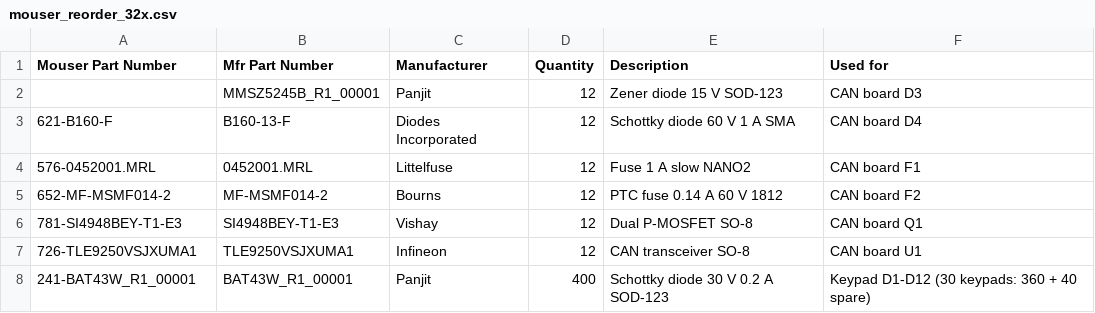
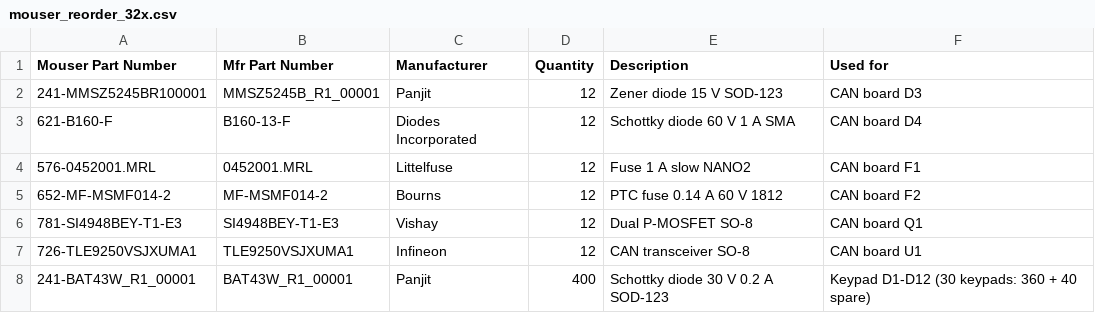
Before and after one commit to Meisterschulen-am-Ostbahnhof-Munchen/JC8012P4A1C_I_W_Y_CAN, a CSV file: mouser_reorder_32x.csv, drawn as a sheet.

```diff
--- a/mouser_reorder_32x.csv
+++ b/mouser_reorder_32x.csv
@@ -1,3 +1,3 @@
 "Mouser Part Number","Mfr Part Number","Manufacturer","Quantity","Description","Used for"
-"","MMSZ5245B_R1_00001","Panjit","12","Zener diode 15 V SOD-123","CAN board D3"
+"241-MMSZ5245BR100001","MMSZ5245B_R1_00001","Panjit","12","Zener diode 15 V SOD-123","CAN board D3"
 "621-B160-F","B160-13-F","Diodes Incorporated","12","Schottky diode 60 V 1 A SMA","CAN board D4"
```
